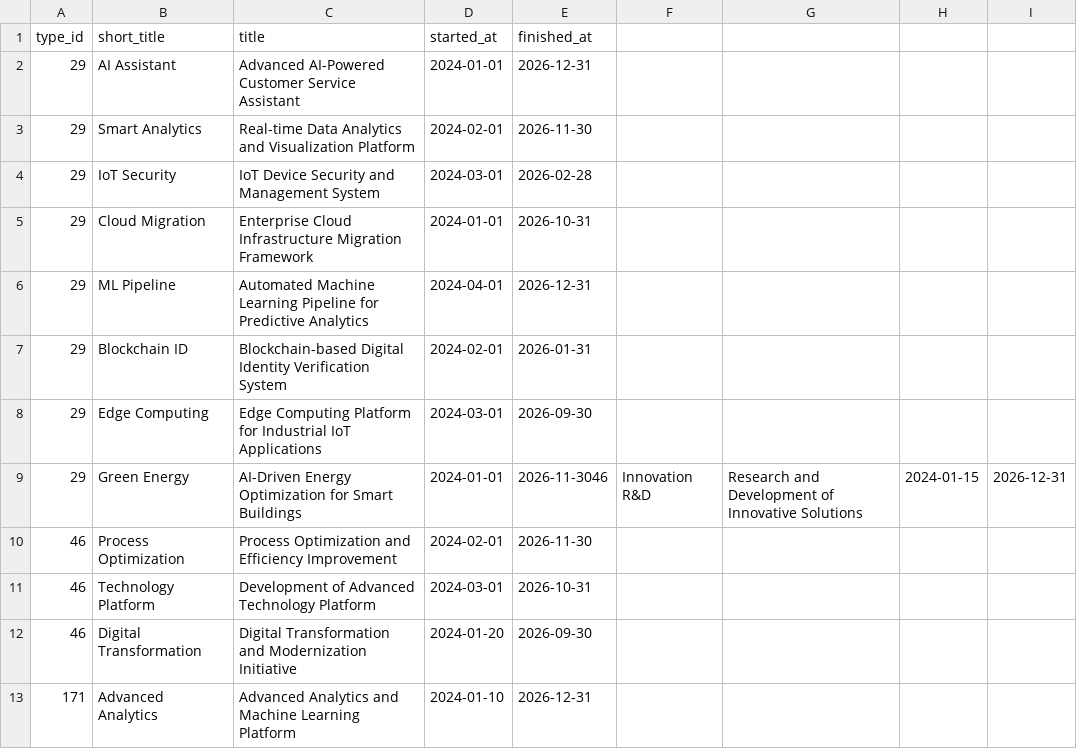
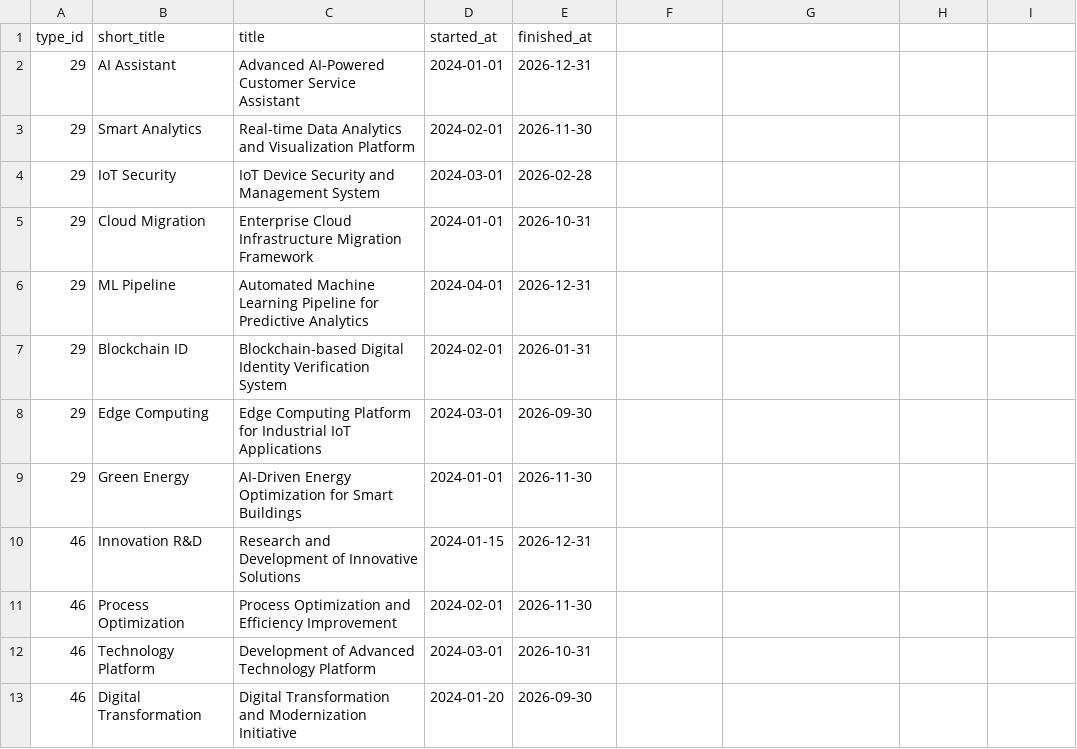
Before and after one commit to busraozturkk/demo-creator, a CSV file: data/sff-data-en/projects.csv, drawn as a sheet; only a part is shown; the shorter side is filled out with more unchanged rows.

Commit message:
fix: Correct CSV formatting in `projects.csv`
- Resolved misalignment in Green Energy and Innovation R&D entries.

```diff
--- a/data/sff-data-en/projects.csv
+++ b/data/sff-data-en/projects.csv
@@ -8,3 +8,4 @@ type_id,short_title,title,started_at,finished_at
 29,Edge Computing,Edge Computing Platform for Industrial IoT Applications,2024-03-01,2026-09-30
-29,Green Energy,AI-Driven Energy Optimization for Smart Buildings,2024-01-01,2026-11-3046,Innovation R&D,Research and Development of Innovative Solutions,2024-01-15,2026-12-31
+29,Green Energy,AI-Driven Energy Optimization for Smart Buildings,2024-01-01,2026-11-30
+46,Innovation R&D,Research and Development of Innovative Solutions,2024-01-15,2026-12-31
 46,Process Optimization,Process Optimization and Efficiency Improvement,2024-02-01,2026-11-30
```
